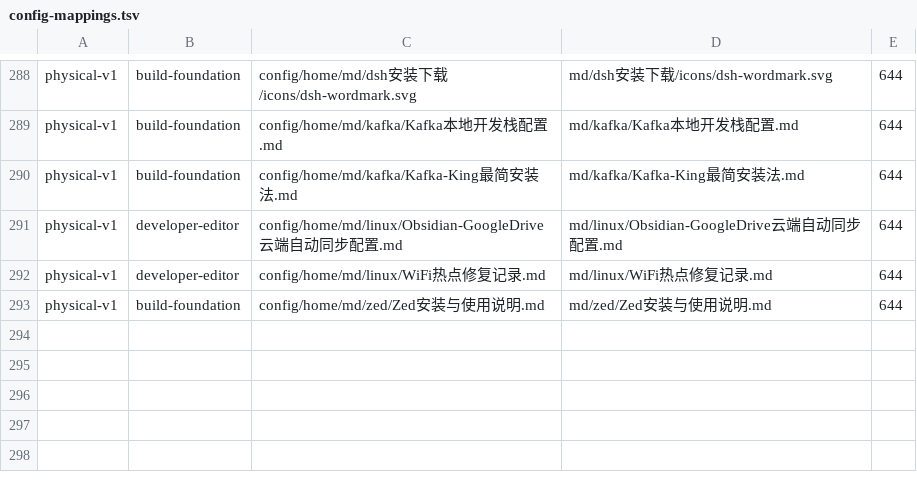
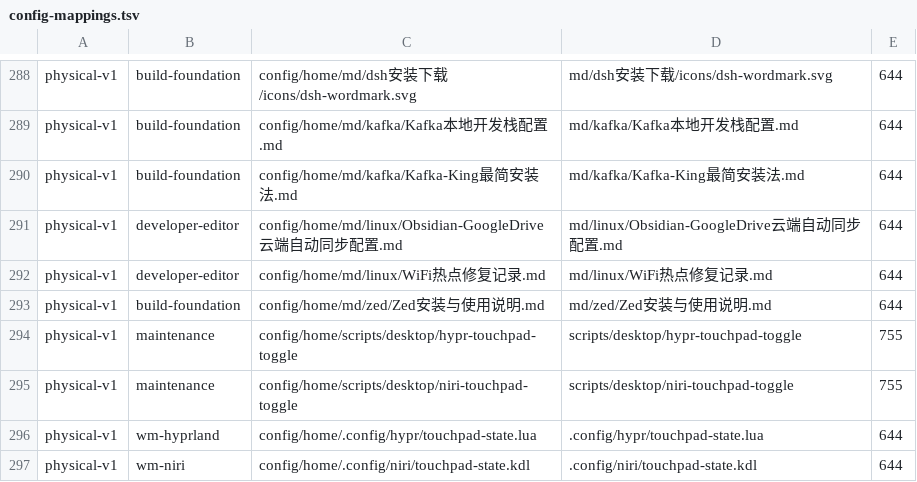
Before and after one commit to tjz123psh/my-arch-setup-deepseek, a TSV file: manifests/config-mappings.tsv, drawn as a sheet; only a part is shown, gaps mark what is left out; the diff names each change by its address in the sheet, - before the commit and + after, or states it on an @@ line.

```diff
--- a/manifests/config-mappings.tsv
+++ b/manifests/config-mappings.tsv
+row 294: physical-v1 | maintenance | config/home/scripts/desktop/hypr-touchpad-toggle | scripts/desktop/hypr-touchpad-toggle | 755
+row 295: physical-v1 | maintenance | config/home/scripts/desktop/niri-touchpad-toggle | scripts/desktop/niri-touchpad-toggle | 755
+row 296: physical-v1 | wm-hyprland | config/home/.config/hypr/touchpad-state.lua | .config/hypr/touchpad-state.lua | 644
+row 297: physical-v1 | wm-niri | config/home/.config/niri/touchpad-state.kdl | .config/niri/touchpad-state.kdl | 644
```
Also changed, not shown: manifests/workstation-packages.tsv, 28 other files.
